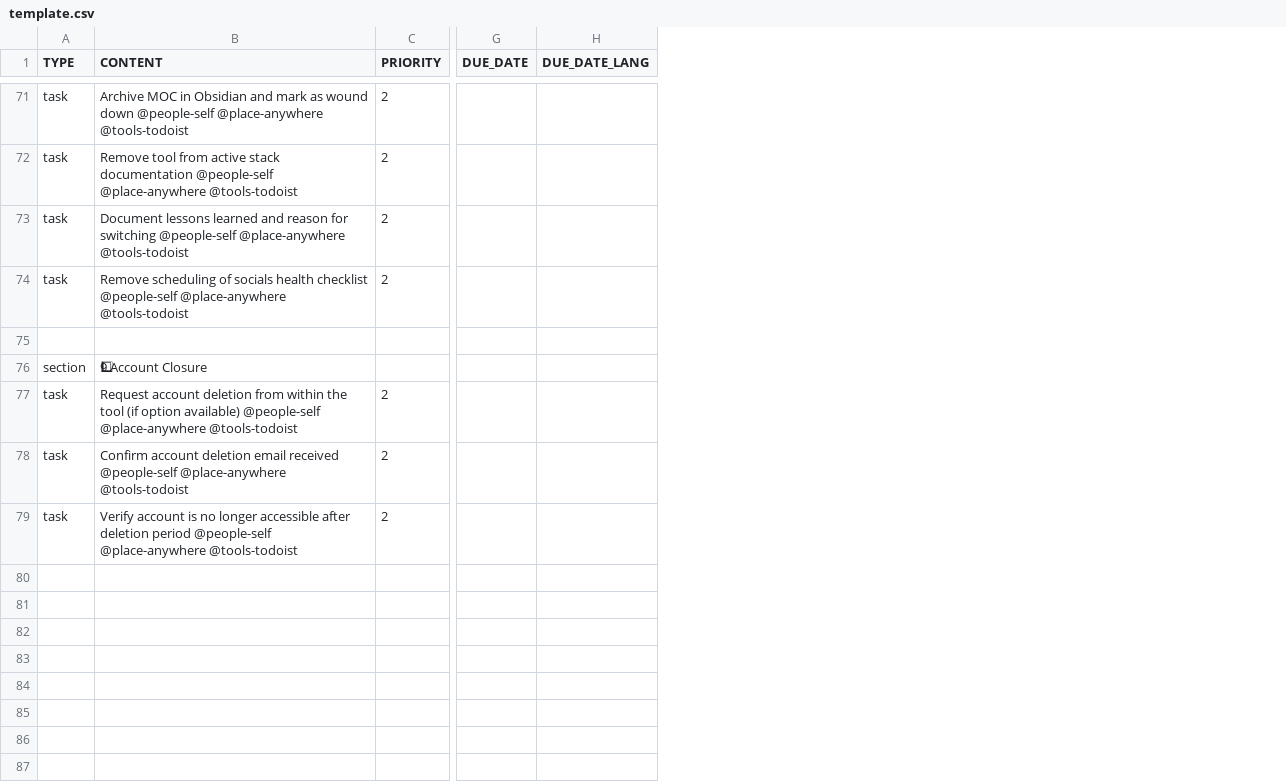
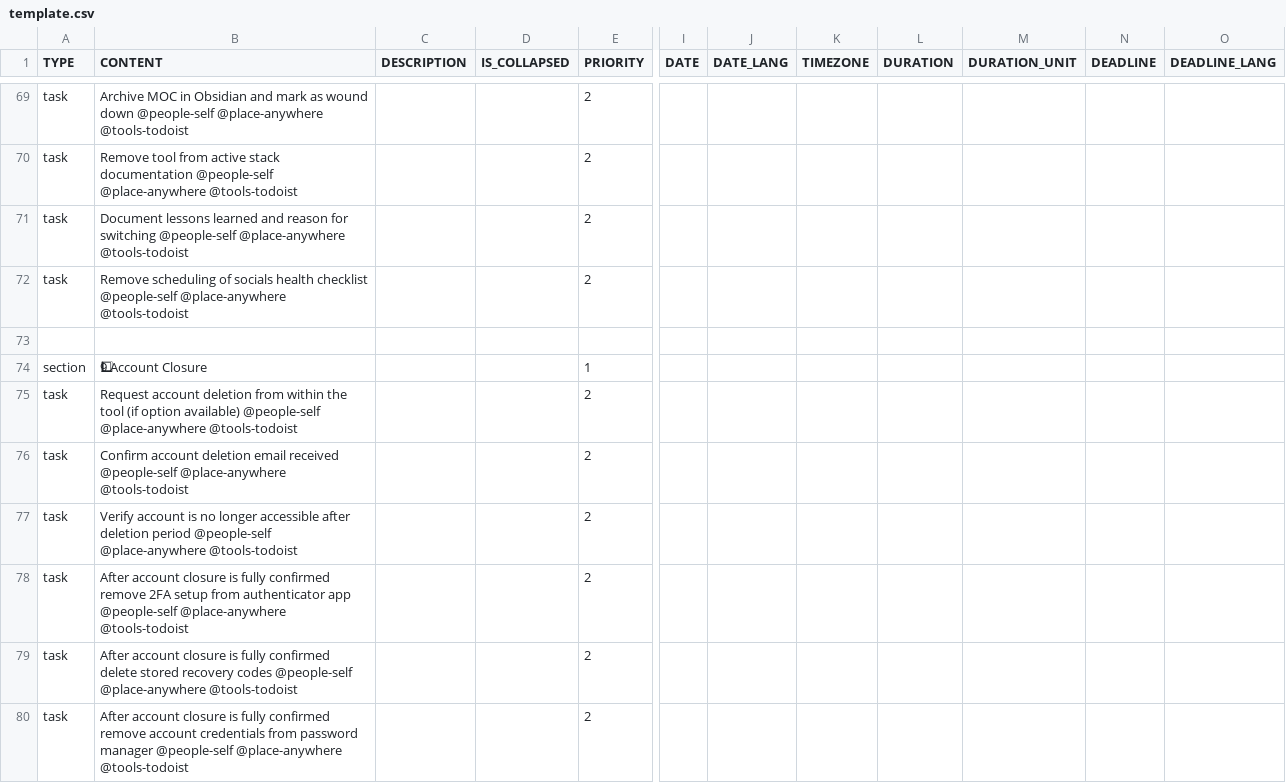
Before and after one commit to colin-gourlay/todoist-playbook, a CSV file: csv-templates/saas-wind-down/template.csv, drawn as a sheet; only a part is shown, gaps mark what is left out; removed rows and columns are numbered as before the commit, all else as after; rows hold the shown columns only; the diff covers the shown part only; the diff names each change by its address in the sheet, - before the commit and + after, or states it on an @@ line.

```diff
--- a/csv-templates/saas-wind-down/template.csv
+++ b/csv-templates/saas-wind-down/template.csv
+column C (DESCRIPTION), empty
+column D (IS_COLLAPSED), empty
-column G (DUE_DATE), empty
-column H (DUE_DATE_LANG), empty
+column I (DATE), empty
+column J (DATE_LANG), empty
+column K (TIMEZONE), empty
+column L (DURATION), empty
+column M (DURATION_UNIT), empty
+column N (DEADLINE), empty
+column O (DEADLINE_LANG), empty
-E74 (PRIORITY): (empty)
+E74 (PRIORITY): 1
+row 78: task | After account closure is fully confirmed remove 2FA setup from authenticator app @people-self @place-anywhere @tools-todoist |  |  | 2
+row 79: task | After account closure is fully confirmed delete stored recovery codes @people-self @place-anywhere @tools-todoist |  |  | 2
+row 80: task | After account closure is fully confirmed remove account credentials from password manager @people-self @place-anywhere @tools-todoist |  |  | 2
```
Also changed, not shown: 6 added rows, 8 removed rows and 22 edited cells elsewhere in this file.
